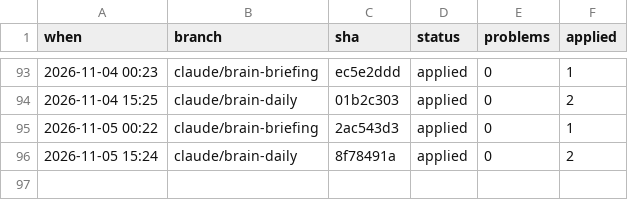
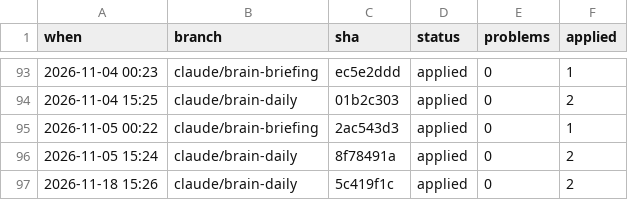
Before and after one commit to mayastraglobal-ui/crypto-signal-agent, a CSV file: reports/claude/runs.csv, drawn as a sheet; only a part is shown, gaps mark what is left out; the diff names each change by its address in the sheet, - before the commit and + after, or states it on an @@ line.

Commit message:
Brain: Claude task work 2026-11-18 15:26 UTC

```diff
--- a/reports/claude/runs.csv
+++ b/reports/claude/runs.csv
+row 97: 2026-11-18 15:26 | claude/brain-daily | 5c419f1c | applied | 0 | 2
```
Also changed, not shown: 7 other files.
